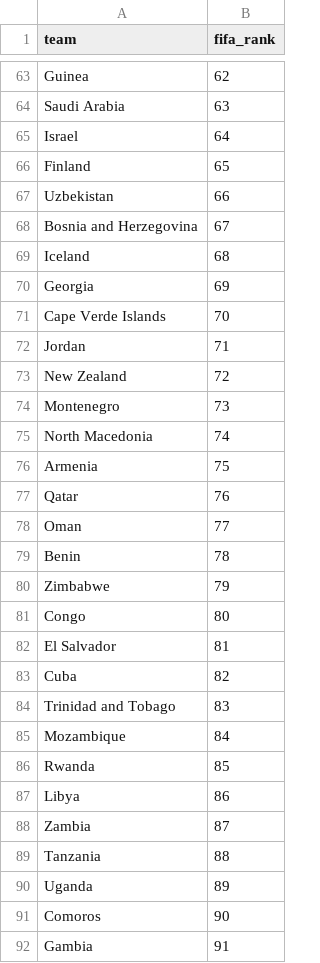
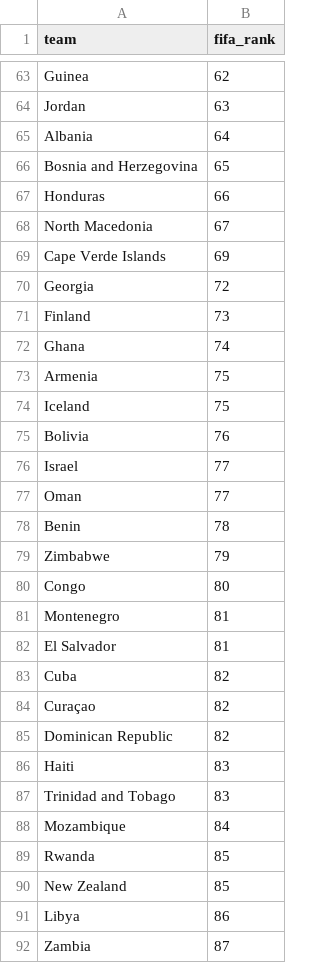
Before and after one commit to NimaWyd/FIFA-WC-2026, a CSV file: fifa-2026-predictor/data/processed/fifa_rankings.csv, drawn as a sheet; only a part is shown, gaps mark what is left out; the shorter side is filled out with more unchanged rows; removed rows and columns are numbered as before the commit, all else as after; the diff covers the shown part only; the diff names each change by its address in the sheet, - before the commit and + after, or states it on an @@ line.

```diff
--- a/fifa-2026-predictor/data/processed/fifa_rankings.csv
+++ b/fifa-2026-predictor/data/processed/fifa_rankings.csv
-A64 (team): Saudi Arabia
+A64 (team): Jordan
-A65 (team): Israel
+A65 (team): Albania
-row 66: Finland | 65
-row 67: Uzbekistan | 66
-B66 (fifa_rank): 67
+B66 (fifa_rank): 65
-row 69: Iceland | 68
-row 70: Georgia | 69
+row 67: Honduras | 66
+row 68: North Macedonia | 67
-B69 (fifa_rank): 70
+B69 (fifa_rank): 69
-row 72: Jordan | 71
-A70 (team): New Zealand
+A70 (team): Georgia
-A71 (team): Montenegro
+A71 (team): Finland
-A72 (team): North Macedonia
+A72 (team): Ghana
+row 74: Iceland | 75
-A75 (team): Qatar
+A75 (team): Bolivia
+row 76: Israel | 77
+row 81: Montenegro | 81
+row 84: Curaçao | 82
+row 85: Dominican Republic | 82
+row 86: Haiti | 83
+row 90: New Zealand | 85
```
Also changed, not shown: 30 added rows, 30 removed rows and 26 edited cells elsewhere in this file, 3 other files.
